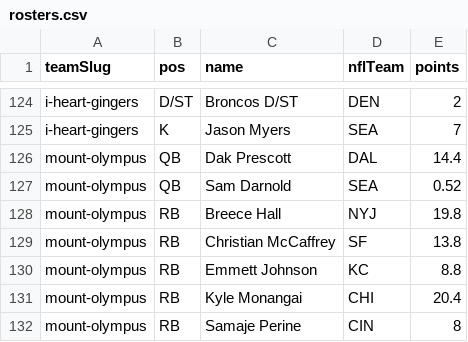
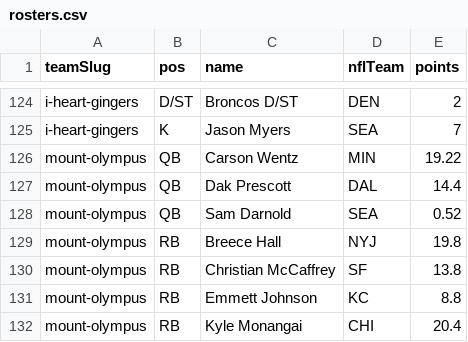
Before and after one commit to Scav-game/MakeFantasyGreatAgain, a CSV file: data/rosters.csv, drawn as a sheet; only a part is shown, gaps mark what is left out; the shorter side is filled out with more unchanged rows; the diff names each change by its address in the sheet, - before the commit and + after, or states it on an @@ line.

Commit message:
Auto-sync rosters from ESPN 2026-09-18

```diff
--- a/data/rosters.csv
+++ b/data/rosters.csv
+row 126: mount-olympus | QB | Carson Wentz | MIN | 19.22
```
Also changed, not shown: data/news.csv, 2 other files.
